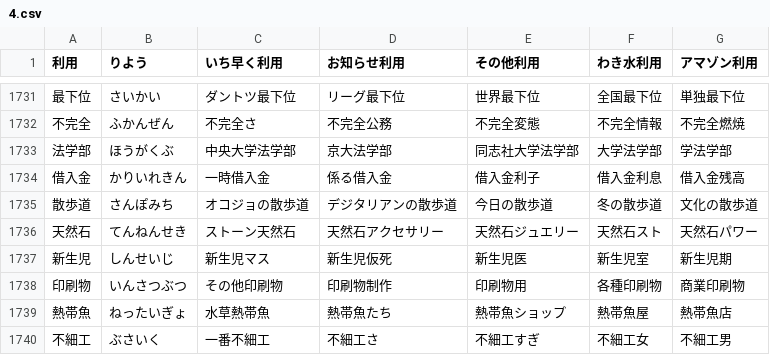
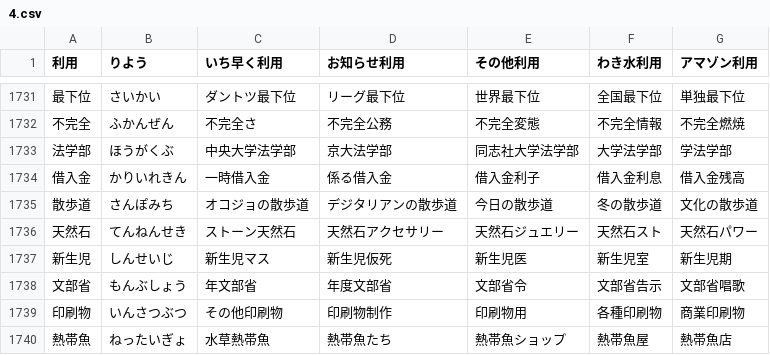
Before and after one commit to marmooo/tegaki-kaki, a CSV file: docs/data/4.csv, drawn as a sheet; only a part is shown, gaps mark what is left out; the shorter side is filled out with more unchanged rows.

```diff
--- a/docs/data/4.csv
+++ b/docs/data/4.csv
@@ -1737,2 +1737,3 @@
 新生児,しんせいじ,新生児マス,新生児仮死,新生児医,新生児室,新生児期
+文部省,もんぶしょう,年文部省,年度文部省,文部省令,文部省告示,文部省唱歌
 印刷物,いんさつぶつ,その他印刷物,印刷物制作,印刷物用,各種印刷物,商業印刷物
```
Also changed, not shown: src/data/4.csv, 2 other files.
